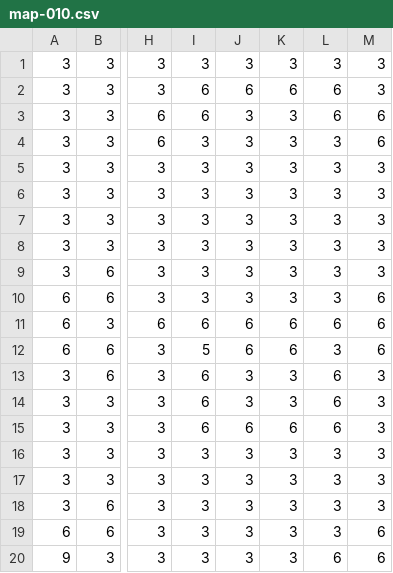
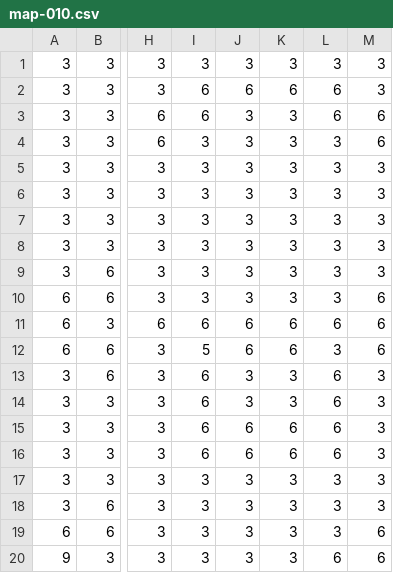
Before and after one commit to miyoshiakira/guild_owner_rpg, a CSV file: frontend/src/data/maps/map-010.csv, drawn as a sheet; only a part is shown, gaps mark what is left out; the diff names each change by its address in the sheet, - before the commit and + after, or states it on an @@ line.

```diff
--- a/frontend/src/data/maps/map-010.csv
+++ b/frontend/src/data/maps/map-010.csv
-I16: 3
+I16: 6
-J16: 3
+J16: 6
-K16: 3
+K16: 6
-L16: 3
+L16: 6
```
Also changed, not shown: frontend/src/data/maps/map-003.csv, frontend/src/data/maps/map-013.csv, 5 other files.
